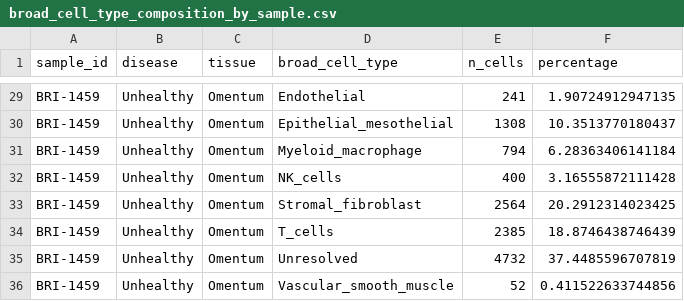
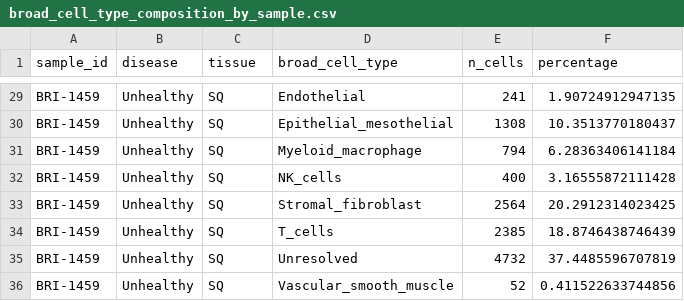
Before and after one commit to husseinkamal22/adipose-obesity-t2d-scrna, a CSV file: results/broad_cell_type_composition_by_sample.csv, drawn as a sheet; only a part is shown, gaps mark what is left out; the diff covers the shown part only.

```diff
--- a/results/broad_cell_type_composition_by_sample.csv
+++ b/results/broad_cell_type_composition_by_sample.csv
@@ -29,8 +29,8 @@
-"BRI-1459","Unhealthy","Omentum","Endothelial",241,1.90724912947135
-"BRI-1459","Unhealthy","Omentum","Epithelial_mesothelial",1308,10.3513770180437
-"BRI-1459","Unhealthy","Omentum","Myeloid_macrophage",794,6.28363406141184
-"BRI-1459","Unhealthy","Omentum","NK_cells",400,3.16555872111428
-"BRI-1459","Unhealthy","Omentum","Stromal_fibroblast",2564,20.2912314023425
-"BRI-1459","Unhealthy","Omentum","T_cells",2385,18.8746438746439
-"BRI-1459","Unhealthy","Omentum","Unresolved",4732,37.4485596707819
-"BRI-1459","Unhealthy","Omentum","Vascular_smooth_muscle",52,0.411522633744856
+"BRI-1459","Unhealthy","SQ","Endothelial",241,1.90724912947135
+"BRI-1459","Unhealthy","SQ","Epithelial_mesothelial",1308,10.3513770180437
+"BRI-1459","Unhealthy","SQ","Myeloid_macrophage",794,6.28363406141184
+"BRI-1459","Unhealthy","SQ","NK_cells",400,3.16555872111428
+"BRI-1459","Unhealthy","SQ","Stromal_fibroblast",2564,20.2912314023425
+"BRI-1459","Unhealthy","SQ","T_cells",2385,18.8746438746439
+"BRI-1459","Unhealthy","SQ","Unresolved",4732,37.4485596707819
+"BRI-1459","Unhealthy","SQ","Vascular_smooth_muscle",52,0.411522633744856
```
Also changed, not shown: 27 edited cells elsewhere in this file, results/broad_cell_type_counts_by_sample.csv, results/cellchat_CXCL_detailed.csv, 36 other files.
